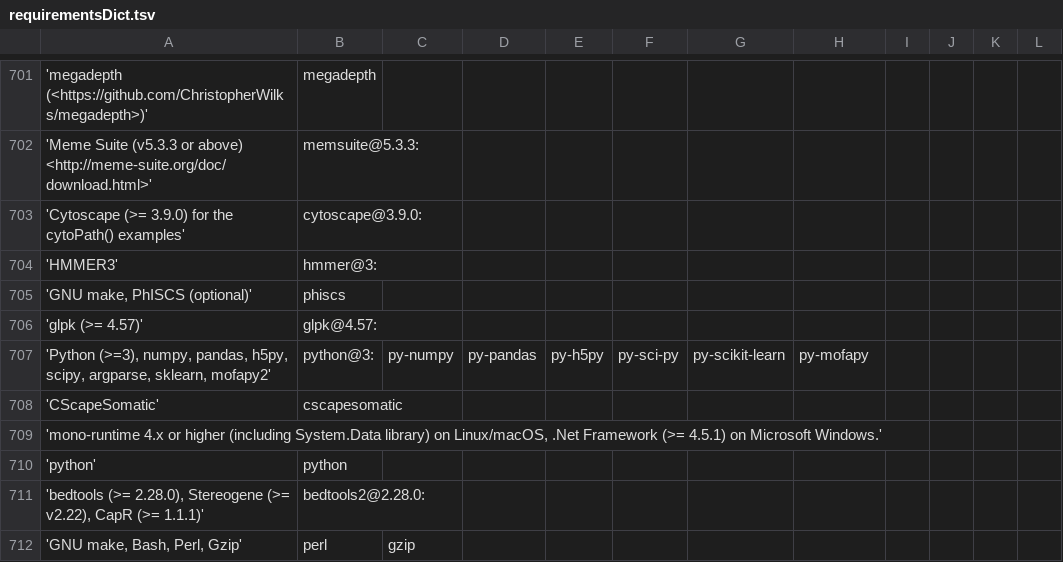
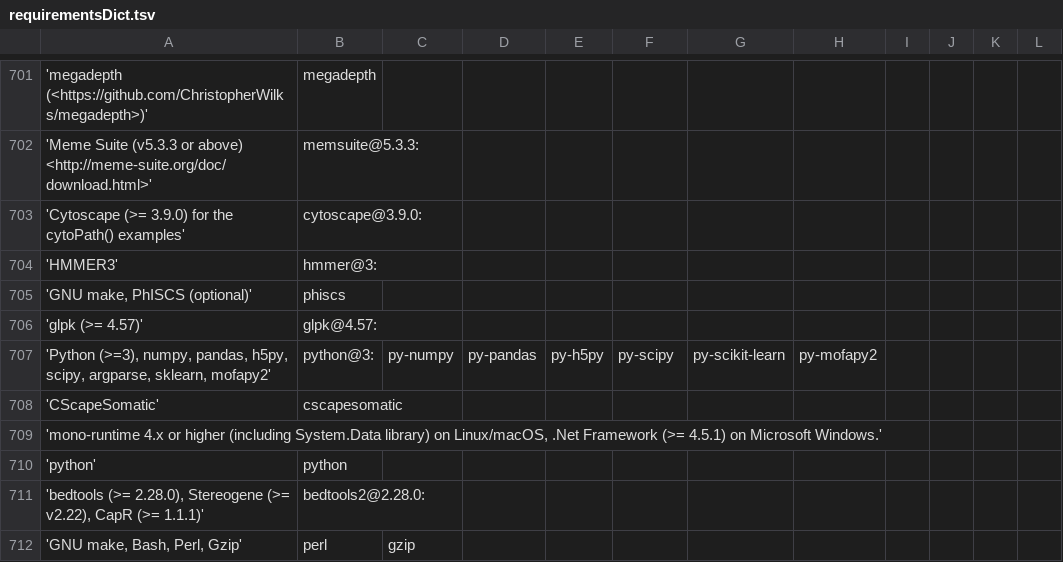
Before and after one commit to wtsi-hgi/r-spack-recipe-builder, a TSV file: requirementsDict.tsv, drawn as a sheet; only a part is shown, gaps mark what is left out.

```diff
--- a/requirementsDict.tsv
+++ b/requirementsDict.tsv
@@ -706,3 +706,3 @@
 'glpk (>= 4.57)'	glpk@4.57:
-'Python (>=3), numpy, pandas, h5py, scipy, argparse, sklearn, mofapy2'	python@3:	py-numpy	py-pandas	py-h5py	py-sci-py	py-scikit-learn	py-mofapy
+'Python (>=3), numpy, pandas, h5py, scipy, argparse, sklearn, mofapy2'	python@3:	py-numpy	py-pandas	py-h5py	py-scipy	py-scikit-learn	py-mofapy2
 'CScapeSomatic'	cscapesomatic
```
Also changed, not shown: 1 other file.
